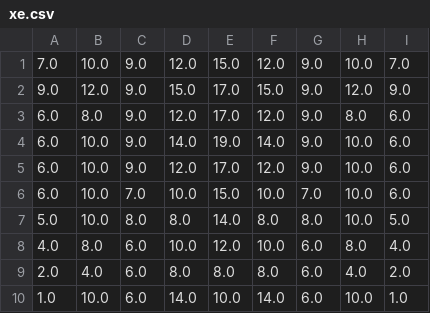
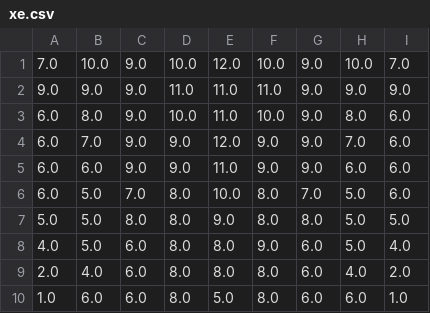
Before and after one commit to phatnguyen13/ChineseChess, a CSV file: unity/xe.csv, drawn as a sheet.

```diff
--- a/unity/xe.csv
+++ b/unity/xe.csv
@@ -1,10 +1,10 @@
-7.0,  10.0,  9.0,  12.0,  15.0,  12.0,  9.0,  10.0,  7.0
-9.0,  12.0,  9.0,  15.0,  17.0,  15.0,  9.0,  12.0,  9.0
-6.0,  8.0,  9.0,  12.0,  17.0,  12.0,  9.0,  8.0,  6.0
-6.0,  10.0,  9.0,  14.0,  19.0,  14.0,  9.0,  10.0,  6.0
-6.0,  10.0,  9.0,  12.0,  17.0,  12.0,  9.0,  10.0,  6.0
-6.0,  10.0,  7.0,  10.0,  15.0,  10.0,  7.0,  10.0,  6.0
-5.0,  10.0,  8.0,  8.0,  14.0,  8.0,  8.0,  10.0,  5.0
-4.0,  8.0,  6.0,  10.0,  12.0,  10.0,  6.0,  8.0,  4.0
+7.0, 10.0,  9.0, 10.0,  12.0,  10.0,  9.0,  10.0,  7.0
+9.0,  9.0,  9.0, 11.0,  11.0,  11.0,  9.0,  9.0,  9.0
+6.0,  8.0,  9.0, 10.0,  11.0,  10.0,  9.0,  8.0,  6.0
+6.0,  7.0,  9.0, 9.0,  12.0,  9.0,  9.0,  7.0,  6.0
+6.0,  6.0,  9.0, 9.0,  11.0,  9.0,  9.0,  6.0,  6.0
+6.0,  5.0,  7.0,  8.0,  10.0,  8.0,  7.0,  5.0,  6.0
+5.0,  5.0,  8.0,  8.0,  9.0,  8.0,  8.0,  5.0,  5.0
+4.0,  5.0,  6.0,  8.0,  8.0,  9.0,  6.0,  5.0,  4.0
 2.0,  4.0,  6.0,  8.0,  8.0,  8.0,  6.0,  4.0,  2.0
-1.0,  10.0,  6.0,  14.0,  10.0,  14.0,  6.0,  10.0,  1.0
+1.0,  6.0,  6.0,  8.0,  5.0,  8.0,  6.0,  6.0,  1.0
```
Also changed, not shown: 9 other files.
